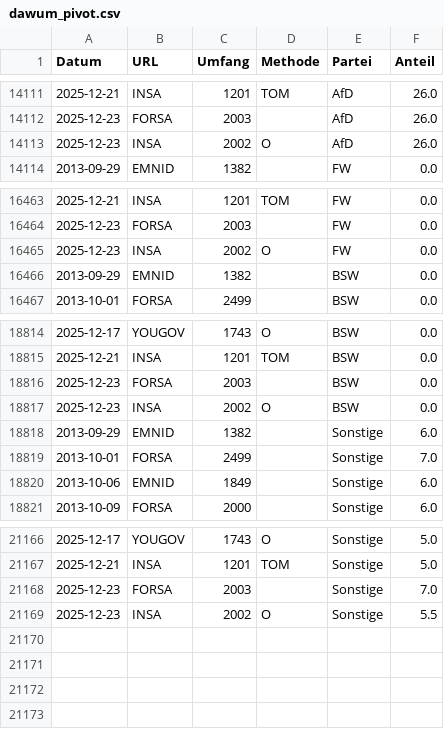
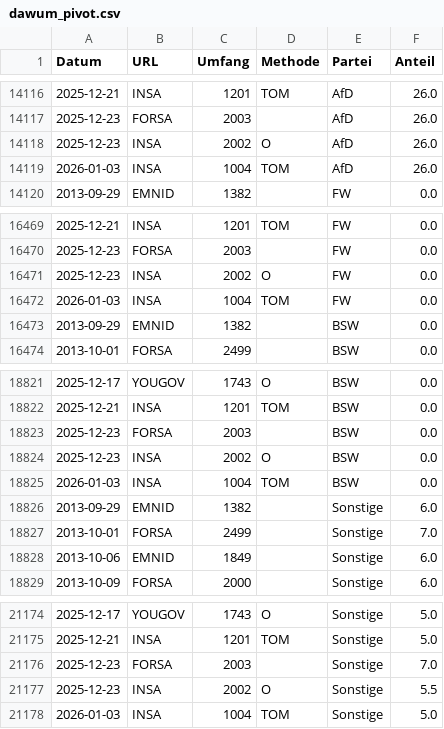
Before and after one commit to thomascamminady/dawum-crawl, a CSV file: data/dawum_pivot.csv, drawn as a sheet; only a part is shown, gaps mark what is left out; the diff covers the shown part only; the diff names each change by its address in the sheet, - before the commit and + after, or states it on an @@ line.

```diff
--- a/data/dawum_pivot.csv
+++ b/data/dawum_pivot.csv
+row 14119: 2026-01-03 | INSA | 1004 | TOM | AfD | 26.0
+row 16472: 2026-01-03 | INSA | 1004 | TOM | FW | 0.0
+row 18825: 2026-01-03 | INSA | 1004 | TOM | BSW | 0.0
+row 21178: 2026-01-03 | INSA | 1004 | TOM | Sonstige | 5.0
```
Also changed, not shown: 5 added rows elsewhere in this file, data/dawum.csv, 1 other file.
